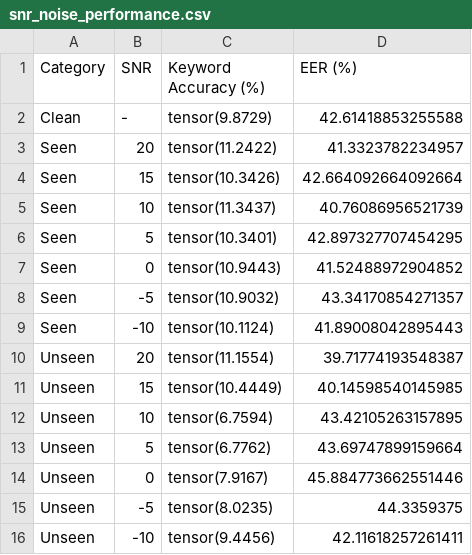
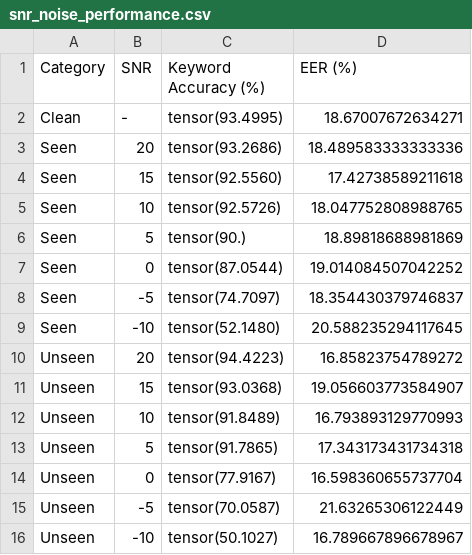
Before and after one commit to KokyoK/Lege_KWS_customize, a CSV file: snr_noise_performance.csv, drawn as a sheet.

```diff
--- a/snr_noise_performance.csv
+++ b/snr_noise_performance.csv
@@ -1,16 +1,16 @@
 Category,SNR,Keyword Accuracy (%),EER (%)
-Clean,-,tensor(9.8729),42.61418853255588
-Seen,20,tensor(11.2422),41.3323782234957
-Seen,15,tensor(10.3426),42.664092664092664
-Seen,10,tensor(11.3437),40.76086956521739
-Seen,5,tensor(10.3401),42.897327707454295
-Seen,0,tensor(10.9443),41.52488972904852
-Seen,-5,tensor(10.9032),43.34170854271357
-Seen,-10,tensor(10.1124),41.89008042895443
-Unseen,20,tensor(11.1554),39.71774193548387
-Unseen,15,tensor(10.4449),40.14598540145985
-Unseen,10,tensor(6.7594),43.42105263157895
-Unseen,5,tensor(6.7762),43.69747899159664
-Unseen,0,tensor(7.9167),45.884773662551446
-Unseen,-5,tensor(8.0235),44.3359375
-Unseen,-10,tensor(9.4456),42.11618257261411
+Clean,-,tensor(93.4995),18.67007672634271
+Seen,20,tensor(93.2686),18.489583333333336
+Seen,15,tensor(92.5560),17.42738589211618
+Seen,10,tensor(92.5726),18.047752808988765
+Seen,5,tensor(90.),18.89818688981869
+Seen,0,tensor(87.0544),19.014084507042252
+Seen,-5,tensor(74.7097),18.354430379746837
+Seen,-10,tensor(52.1480),20.588235294117645
+Unseen,20,tensor(94.4223),16.85823754789272
+Unseen,15,tensor(93.0368),19.056603773584907
+Unseen,10,tensor(91.8489),16.793893129770993
+Unseen,5,tensor(91.7865),17.343173431734318
+Unseen,0,tensor(77.9167),16.598360655737704
+Unseen,-5,tensor(70.0587),21.63265306122449
+Unseen,-10,tensor(50.1027),16.789667896678967
```
Also changed, not shown: 6 other files.
